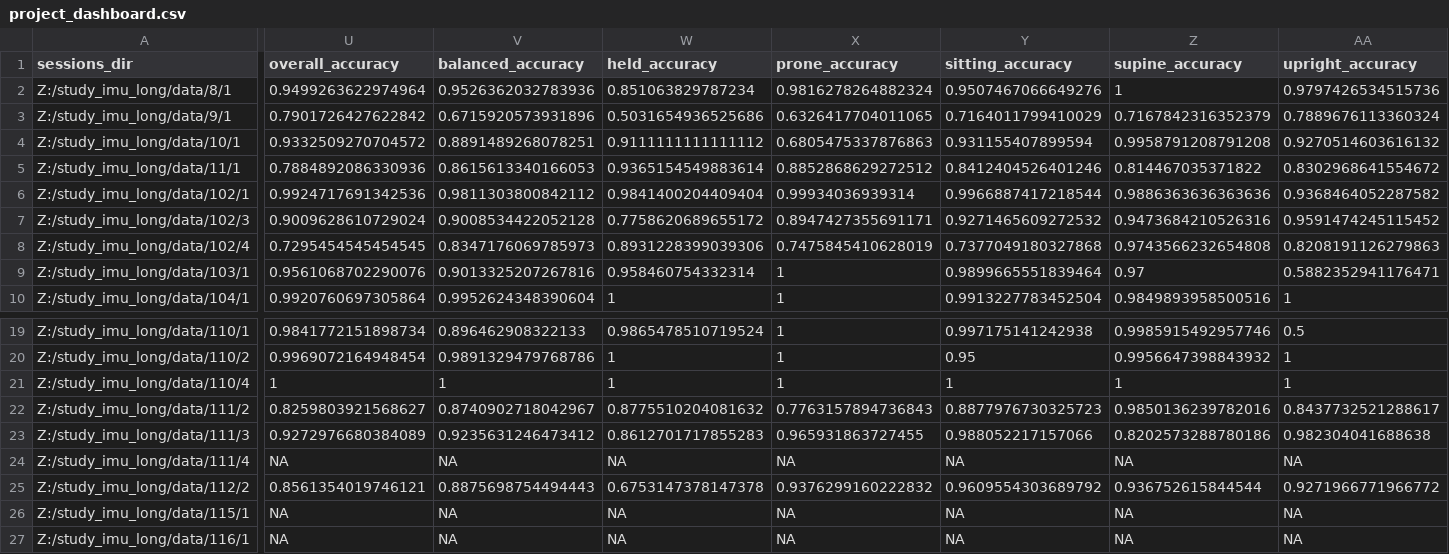
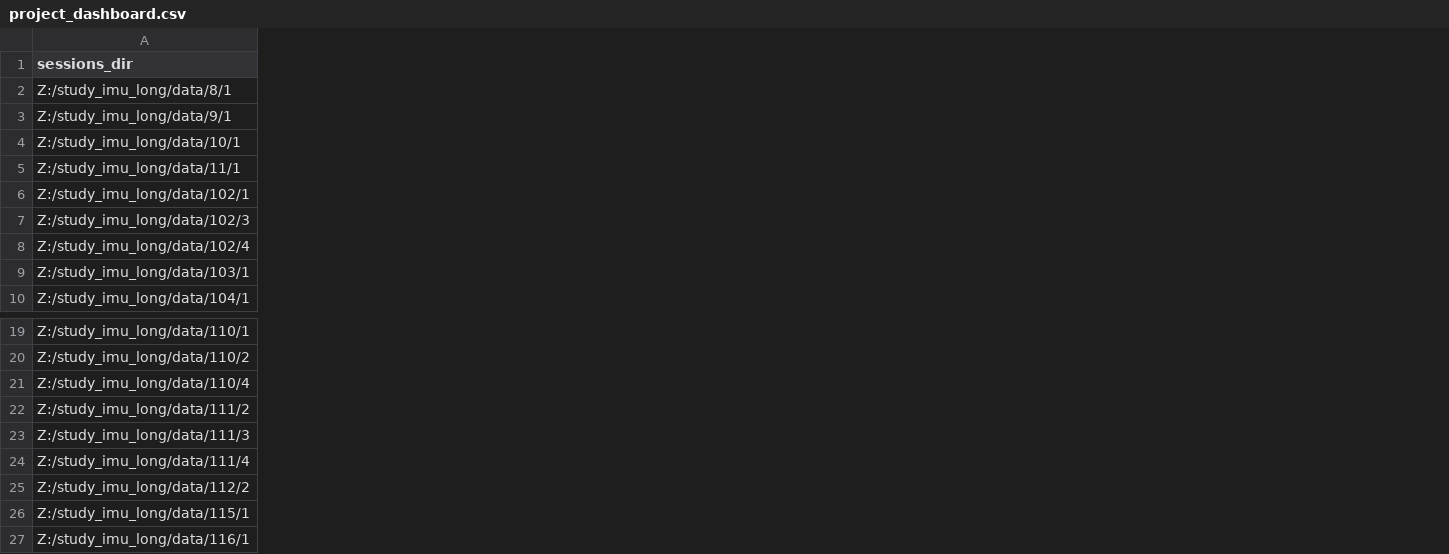
Before and after one commit to JohnFranchak/imu_long, a CSV file: project_status/project_dashboard.csv, drawn as a sheet; only a part is shown, gaps mark what is left out; the diff covers the shown part only; the diff names each change by its address in the sheet, - before the commit and + after, or states it on an @@ line.

```diff
--- a/project_status/project_dashboard.csv
+++ b/project_status/project_dashboard.csv
-column U (overall_accuracy), rows 2-10: 0.9499263622974964 | 0.7901726427622842 | 0.9332509270704572 | 0.7884892086330936 | 0.9924717691342536 | 0.9009628610729024 | 0.7295454545454545 | 0.9561068702290076 | 0.9920760697305864; rows 19-27: 0.9841772151898734 | 0.9969072164948454 | 1 | 0.8259803921568627 | 0.9272976680384089 | NA | 0.8561354019746121 | NA | NA
-column V (balanced_accuracy), rows 2-10: 0.9526362032783936 | 0.6715920573931896 | 0.8891489268078251 | 0.8615613340166053 | 0.9811303800842112 | 0.9008534422052128 | 0.8347176069785973 | 0.9013325207267816 | 0.9952624348390604; rows 19-27: 0.896462908322133 | 0.9891329479768786 | 1 | 0.8740902718042967 | 0.9235631246473412 | NA | 0.8875698754494443 | NA | NA
-column W (held_accuracy), rows 2-10: 0.851063829787234 | 0.5031654936525686 | 0.9111111111111112 | 0.9365154549883614 | 0.9841400204409404 | 0.7758620689655172 | 0.8931228399039306 | 0.958460754332314 | 1; rows 19-27: 0.9865478510719524 | 1 | 1 | 0.8775510204081632 | 0.8612701717855283 | NA | 0.6753147378147378 | NA | NA
-column X (prone_accuracy), rows 2-10: 0.9816278264882324 | 0.6326417704011065 | 0.6805475337876863 | 0.8852868629272512 | 0.99934036939314 | 0.8947427355691171 | 0.7475845410628019 | 1 | 1; rows 19-27: 1 | 1 | 1 | 0.7763157894736843 | 0.965931863727455 | NA | 0.9376299160222832 | NA | NA
-column Y (sitting_accuracy), rows 2-10: 0.9507467066649276 | 0.7164011799410029 | 0.931155407899594 | 0.8412404526401246 | 0.9966887417218544 | 0.9271465609272532 | 0.7377049180327868 | 0.9899665551839464 | 0.9913227783452504; rows 19-27: 0.997175141242938 | 0.95 | 1 | 0.8877976730325723 | 0.988052217157066 | NA | 0.9609554303689792 | NA | NA
-column Z (supine_accuracy), rows 2-10: 1 | 0.7167842316352379 | 0.9958791208791208 | 0.814467035371822 | 0.9886363636363636 | 0.9473684210526316 | 0.9743566232654808 | 0.97 | 0.9849893958500516; rows 19-27: 0.9985915492957746 | 0.9956647398843932 | 1 | 0.9850136239782016 | 0.8202573288780186 | NA | 0.936752615844544 | NA | NA
-column AA (upright_accuracy), rows 2-10: 0.9797426534515736 | 0.7889676113360324 | 0.9270514603616132 | 0.8302968641554672 | 0.9368464052287582 | 0.9591474245115452 | 0.8208191126279863 | 0.5882352941176471 | 1; rows 19-27: 0.5 | 1 | 1 | 0.8437732521288617 | 0.982304041688638 | NA | 0.9271966771966772 | NA | NA
```
Also changed, not shown: 3 edited cells elsewhere in this file, 4 other files.
